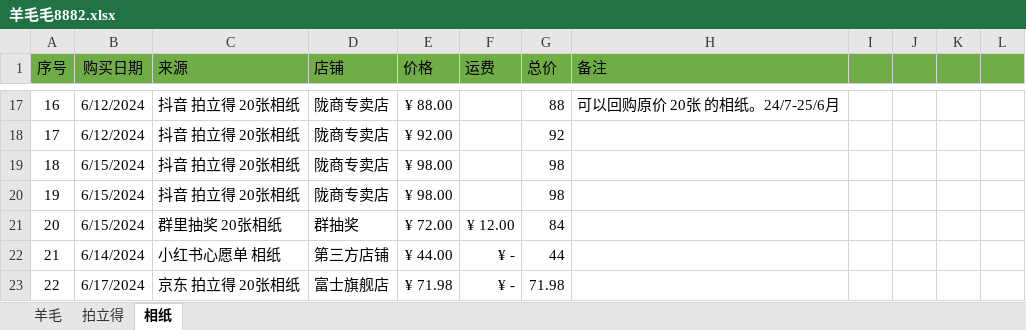
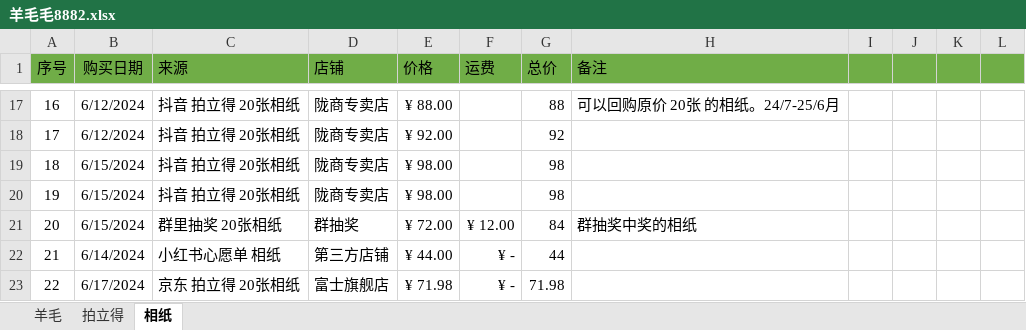
Before and after one commit to snn-hp/GetAppInfo, an Excel workbook: 羊毛毛8882.xlsx, sheet 相纸, drawn as a sheet; only a part is shown, gaps mark what is left out; values as stored, in another font and other column widths than the file's, no borders; table styles not drawn; 1 other sheet too large or unreadable and not compared; the diff names each change by its address in the sheet, - before the commit and + after, or states it on an @@ line.

```diff
--- a/羊毛毛8882.xlsx (sheet 相纸)
+++ b/羊毛毛8882.xlsx (sheet 相纸)
-H21 (备注): (empty)
+H21 (备注): 群抽奖中奖的相纸
```
Also changed, not shown: sheet 羊毛.
